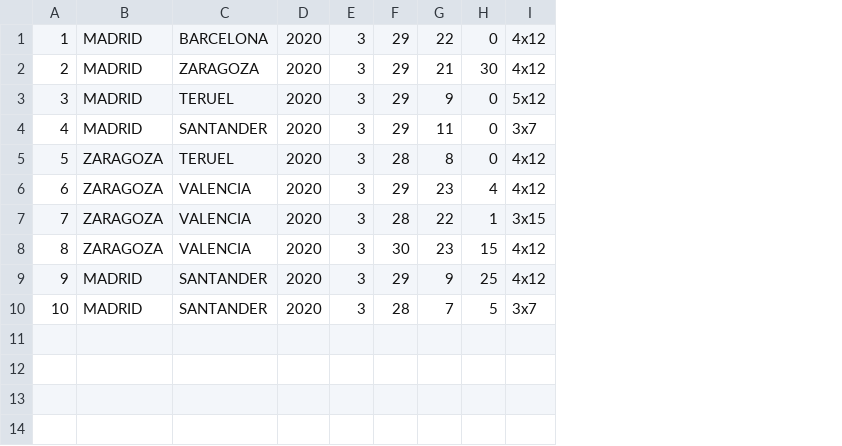
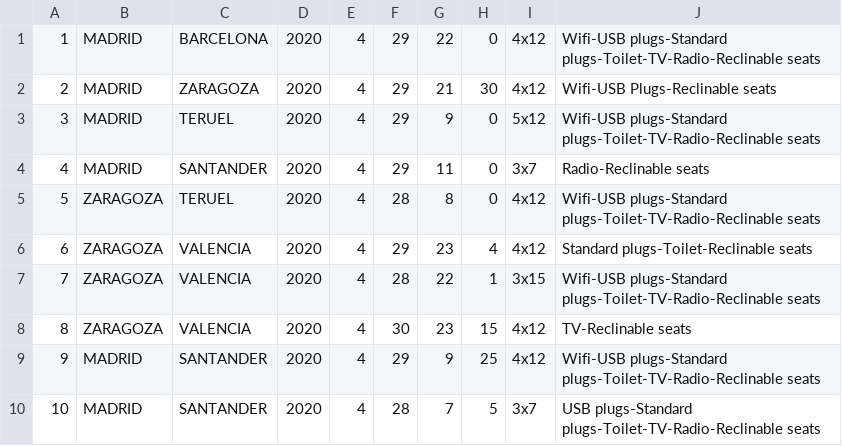
Before and after one commit to pabloibiza/TP_AUTOBUSES, a CSV file: src/storage/travels.csv, drawn as a sheet; removed rows and columns are numbered as before the commit, all else as after; the diff names each change by its address in the sheet, - before the commit and + after, or states it on an @@ line.

```diff
--- a/src/storage/travels.csv
+++ b/src/storage/travels.csv
-column E, rows 1-10: all 3
+column E, rows 1-10: all 4
+column J, rows 1-10: Wifi-USB plugs-Standard plugs-Toilet-TV-Radio-Reclinable seats | Wifi-USB Plugs-Reclinable seats | Wifi-USB plugs-Standard plugs-Toilet-TV-Radio-Reclinable seats | Radio-Reclinable seats | Wifi-USB plugs-Standard plugs-Toilet-TV-Radio-Reclinable seats | Standard plugs-Toilet-Reclinable seats | Wifi-USB plugs-Standard plugs-Toilet-TV-Radio-Reclinable seats | TV-Reclinable seats | Wifi-USB plugs-Standard plugs-Toilet-TV-Radio-Reclinable seats | USB plugs-Standard plugs-Toilet-TV-Radio-Reclinable seats
```
Also changed, not shown: 20 other files.
